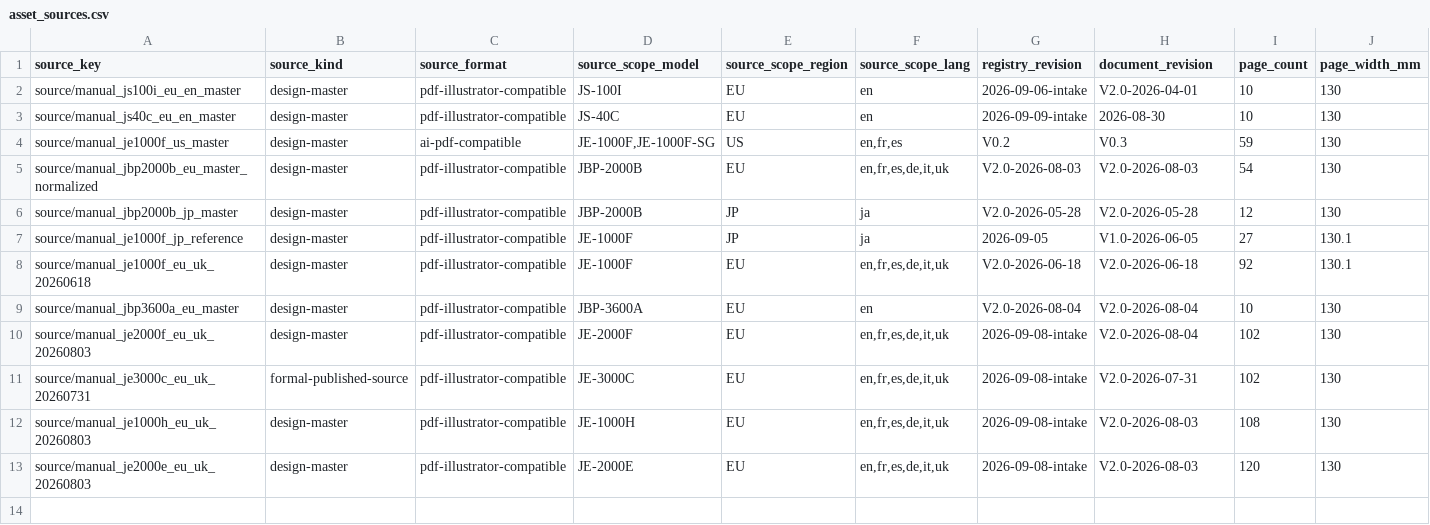
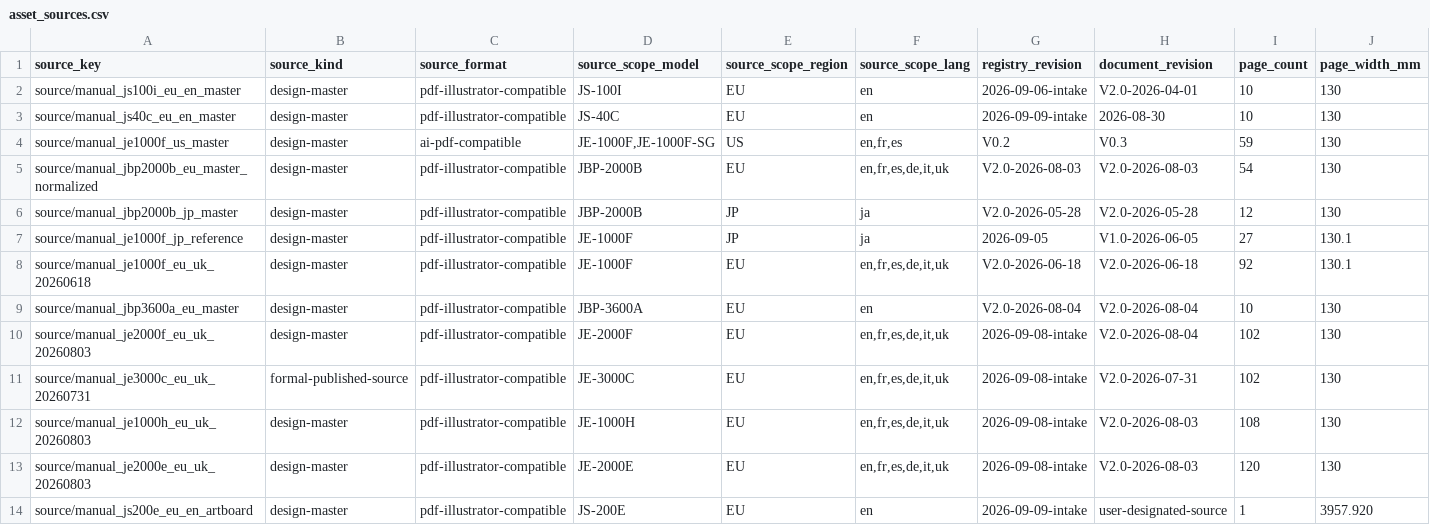
Before and after one commit to Bingboom/Hello-Docs, a CSV file: data/asset_sources.csv, drawn as a sheet; only a part is shown; rows hold the shown columns only; the diff names each change by its address in the sheet, - before the commit and + after, or states it on an @@ line.

```diff
--- a/data/asset_sources.csv
+++ b/data/asset_sources.csv
+row 14: source/manual_js200e_eu_en_artboard | design-master | pdf-illustrator-compatible | JS-200E | EU | en | 2026-09-09-intake | user-designated-source | 1 | 3957.920
```
Also changed, not shown: data/asset_registry.csv, data/capability_known_missing.csv, 37 other files.
